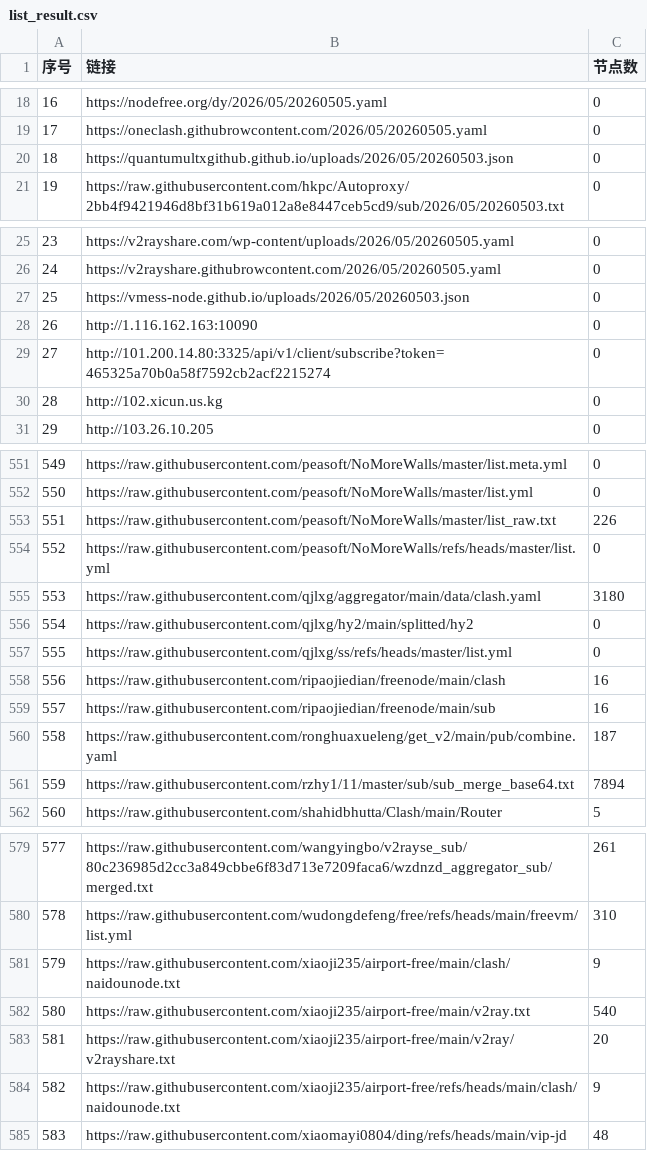
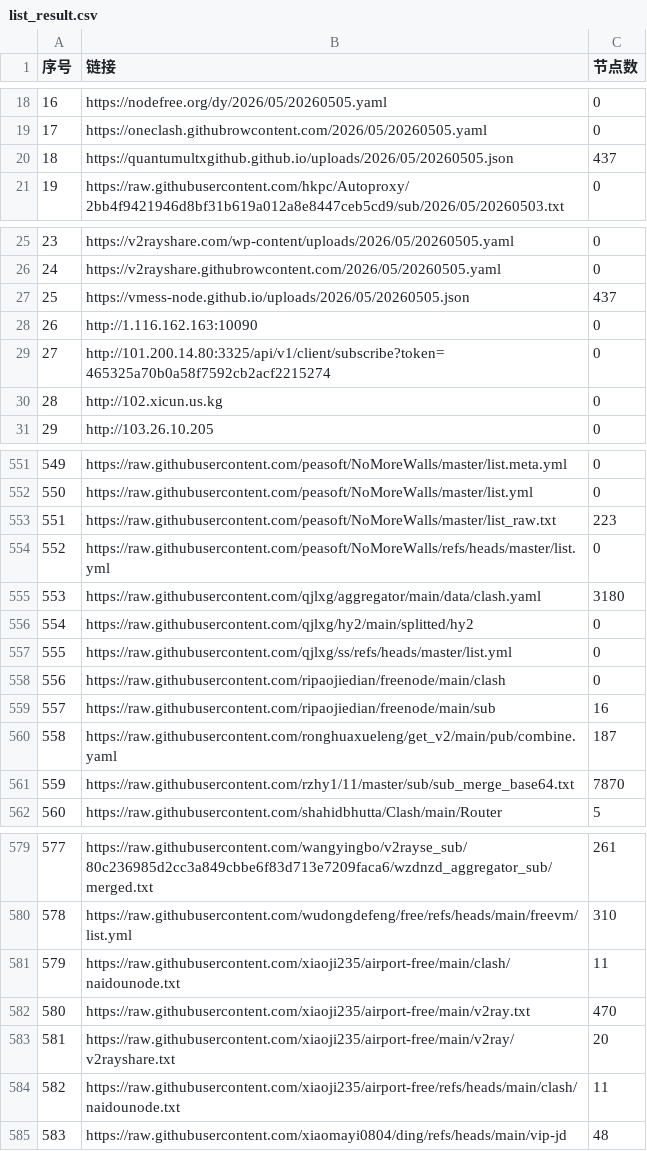
Before and after one commit to fansiphone/pachong-tom, a CSV file: list_result.csv, drawn as a sheet; only a part is shown, gaps mark what is left out; the diff covers the shown part only.

```diff
--- a/list_result.csv
+++ b/list_result.csv
@@ -19,3 +19,3 @@
 17,https://oneclash.githubrowcontent.com/2026/05/20260505.yaml,0
-18,https://quantumultxgithub.github.io/uploads/2026/05/20260503.json,0
+18,https://quantumultxgithub.github.io/uploads/2026/05/20260505.json,437
 19,https://raw.githubusercontent.com/hkpc/Autoproxy/2bb4f9421946d8bf31b619a012a8e8447ceb5cd9/sub/2026/05/20260503.txt,0
@@ -26,3 +26,3 @@
 24,https://v2rayshare.githubrowcontent.com/2026/05/20260505.yaml,0
-25,https://vmess-node.github.io/uploads/2026/05/20260503.json,0
+25,https://vmess-node.github.io/uploads/2026/05/20260505.json,437
 26,http://1.116.162.163:10090,0
@@ -552,3 +552,3 @@
 550,https://raw.githubusercontent.com/peasoft/NoMoreWalls/master/list.yml,0
-551,https://raw.githubusercontent.com/peasoft/NoMoreWalls/master/list_raw.txt,226
+551,https://raw.githubusercontent.com/peasoft/NoMoreWalls/master/list_raw.txt,223
 552,https://raw.githubusercontent.com/peasoft/NoMoreWalls/refs/heads/master/list.yml,0
@@ -557,6 +557,6 @@
 555,https://raw.githubusercontent.com/qjlxg/ss/refs/heads/master/list.yml,0
-556,https://raw.githubusercontent.com/ripaojiedian/freenode/main/clash,16
+556,https://raw.githubusercontent.com/ripaojiedian/freenode/main/clash,0
 557,https://raw.githubusercontent.com/ripaojiedian/freenode/main/sub,16
 558,https://raw.githubusercontent.com/ronghuaxueleng/get_v2/main/pub/combine.yaml,187
-559,https://raw.githubusercontent.com/rzhy1/11/master/sub/sub_merge_base64.txt,7894
+559,https://raw.githubusercontent.com/rzhy1/11/master/sub/sub_merge_base64.txt,7870
 560,https://raw.githubusercontent.com/shahidbhutta/Clash/main/Router,5
@@ -580,6 +580,6 @@
 578,https://raw.githubusercontent.com/wudongdefeng/free/refs/heads/main/freevm/list.yml,310
-579,https://raw.githubusercontent.com/xiaoji235/airport-free/main/clash/naidounode.txt,9
-580,https://raw.githubusercontent.com/xiaoji235/airport-free/main/v2ray.txt,540
+579,https://raw.githubusercontent.com/xiaoji235/airport-free/main/clash/naidounode.txt,11
+580,https://raw.githubusercontent.com/xiaoji235/airport-free/main/v2ray.txt,470
 581,https://raw.githubusercontent.com/xiaoji235/airport-free/main/v2ray/v2rayshare.txt,20
-582,https://raw.githubusercontent.com/xiaoji235/airport-free/refs/heads/main/clash/naidounode.txt,9
+582,https://raw.githubusercontent.com/xiaoji235/airport-free/refs/heads/main/clash/naidounode.txt,11
 583,https://raw.githubusercontent.com/xiaomayi0804/ding/refs/heads/main/vip-jd,48
```
Also changed, not shown: 32 edited cells elsewhere in this file, 39 other files.
